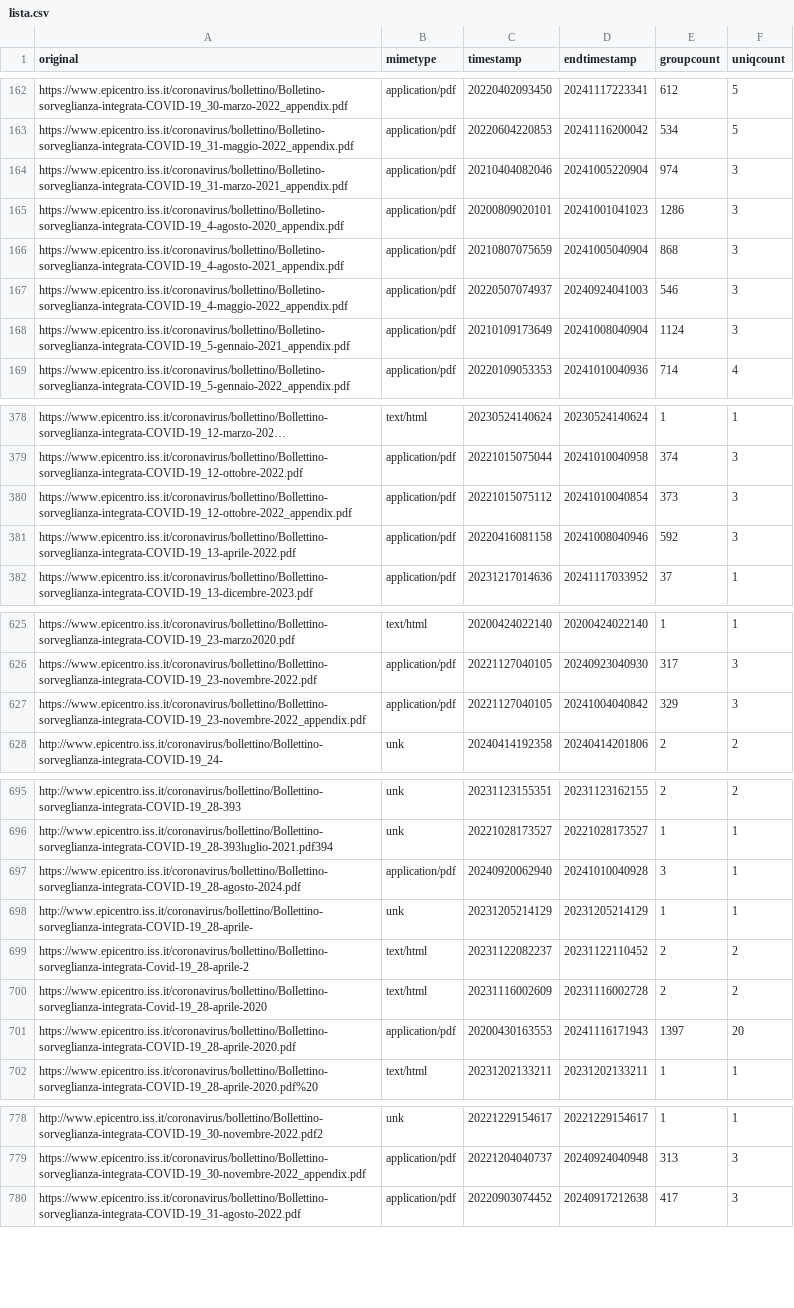
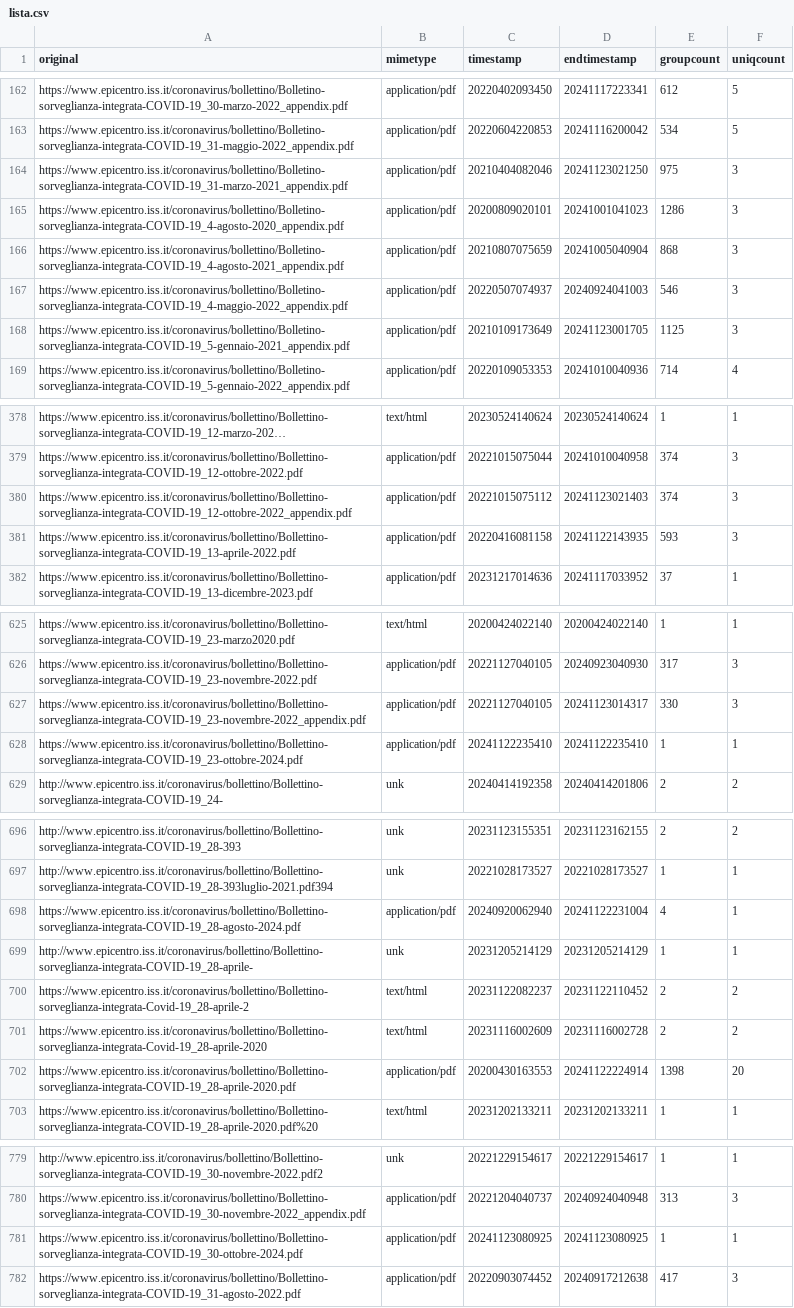
Before and after one commit to ondata/datiBeneComuneMonitoraggio, a CSV file: catalogo/sorveglianzaIntegrata/script/processing/lista.csv, drawn as a sheet; only a part is shown, gaps mark what is left out; long unchanged cells end in …; addresses are those after the commit; the diff covers the shown part only; the diff names each change by its address in the sheet, - before the commit and + after, or states it on an @@ line.

```diff
--- a/catalogo/sorveglianzaIntegrata/script/processing/lista.csv
+++ b/catalogo/sorveglianzaIntegrata/script/processing/lista.csv
-D164 (endtimestamp): 20241005220904
+D164 (endtimestamp): 20241123021250
-E164 (groupcount): 974
+E164 (groupcount): 975
-D168 (endtimestamp): 20241008040904
+D168 (endtimestamp): 20241123001705
-E168 (groupcount): 1124
+E168 (groupcount): 1125
-D380 (endtimestamp): 20241010040854
+D380 (endtimestamp): 20241123021403
-E380 (groupcount): 373
+E380 (groupcount): 374
-D381 (endtimestamp): 20241008040946
+D381 (endtimestamp): 20241122143935
-E381 (groupcount): 592
+E381 (groupcount): 593
-D627 (endtimestamp): 20241004040842
+D627 (endtimestamp): 20241123014317
-E627 (groupcount): 329
+E627 (groupcount): 330
+row 628: https://www.epicentro.iss.it/coronavirus/bollettino/Bollettino-sorveglianza-integrata-COVID-19_23-ottobre-2024.pdf | application/pdf | 20241122235410 | 20241122235410 | 1 | 1
-D698 (endtimestamp): 20241010040928
+D698 (endtimestamp): 20241122231004
-E698 (groupcount): 3
+E698 (groupcount): 4
-D702 (endtimestamp): 20241116171943
+D702 (endtimestamp): 20241122224914
-E702 (groupcount): 1397
+E702 (groupcount): 1398
+row 781: https://www.epicentro.iss.it/coronavirus/bollettino/Bollettino-sorveglianza-integrata-COVID-19_30-ottobre-2024.pdf | application/pdf | 20241123080925 | 20241123080925 | 1 | 1
```
Also changed, not shown: 68 edited cells elsewhere in this file, catalogo/sorveglianzaIntegrata/output/sorveglianzaIntegrata.csv, 1 other file.
